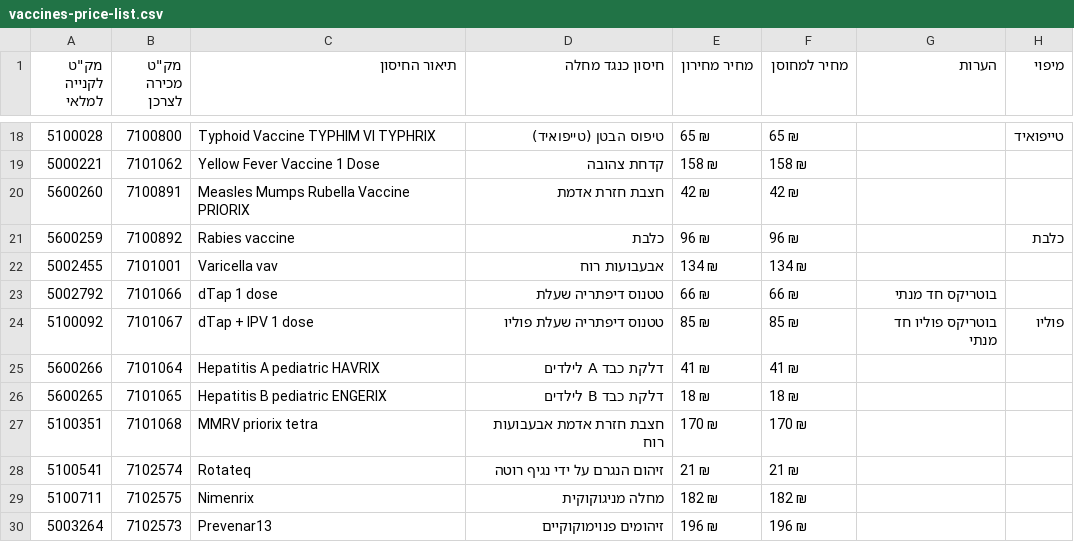
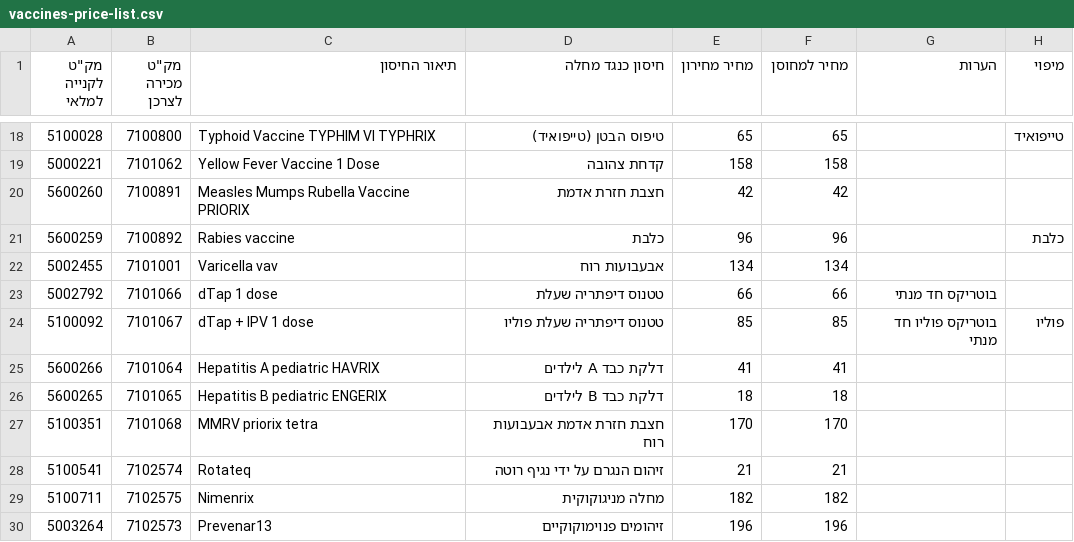
Before and after one commit to shahafa/vaccines, a CSV file: vaccines-price-list.csv, drawn as a sheet; only a part is shown, gaps mark what is left out; the diff covers the shown part only.

```diff
--- a/vaccines-price-list.csv
+++ b/vaccines-price-list.csv
@@ -18,13 +18,13 @@
-5100028,7100800,Typhoid Vaccine TYPHIM VI TYPHRIX,טיפוס הבטן (טייפואיד),65 ₪,65 ₪,,טייפואיד
-5000221,7101062,Yellow Fever Vaccine 1 Dose,קדחת צהובה,158 ₪,158 ₪,,
-5600260,7100891,Measles Mumps Rubella Vaccine PRIORIX,חצבת חזרת אדמת,42 ₪,42 ₪,,
-5600259,7100892,Rabies vaccine,כלבת,96 ₪,96 ₪,, כלבת 
-5002455,7101001,Varicella vav,אבעבועות רוח,134 ₪,134 ₪,,
-5002792,7101066,dTap 1 dose,טטנוס דיפתריה שעלת,66 ₪,66 ₪,בוטריקס חד מנתי,
-5100092,7101067,dTap + IPV 1 dose,טטנוס דיפתריה שעלת פוליו,85 ₪,85 ₪,בוטריקס פוליו חד מנתי,פוליו
-5600266,7101064,Hepatitis A pediatric HAVRIX,דלקת כבד A לילדים,41 ₪,41 ₪,,
-5600265,7101065,Hepatitis B pediatric ENGERIX,דלקת כבד B לילדים,18 ₪,18 ₪,,
-5100351,7101068,MMRV priorix tetra,חצבת חזרת אדמת אבעבועות רוח,170 ₪,170 ₪,,
-5100541,7102574,Rotateq,זיהום הנגרם על ידי נגיף רוטה,21 ₪,21 ₪,,
-5100711,7102575,Nimenrix,מחלה מניגוקוקית,182 ₪,182 ₪,,
-5003264,7102573,Prevenar13,זיהומים פנוימוקוקיים,196 ₪,196 ₪,,
+5100028,7100800,Typhoid Vaccine TYPHIM VI TYPHRIX,טיפוס הבטן (טייפואיד),65 ,65 ,,טייפואיד
+5000221,7101062,Yellow Fever Vaccine 1 Dose,קדחת צהובה,158 ,158 ,,
+5600260,7100891,Measles Mumps Rubella Vaccine PRIORIX,חצבת חזרת אדמת,42 ,42 ,,
+5600259,7100892,Rabies vaccine,כלבת,96 ,96 ,, כלבת 
+5002455,7101001,Varicella vav,אבעבועות רוח,134 ,134 ,,
+5002792,7101066,dTap 1 dose,טטנוס דיפתריה שעלת,66 ,66 ,בוטריקס חד מנתי,
+5100092,7101067,dTap + IPV 1 dose,טטנוס דיפתריה שעלת פוליו,85 ,85 ,בוטריקס פוליו חד מנתי,פוליו
+5600266,7101064,Hepatitis A pediatric HAVRIX,דלקת כבד A לילדים,41 ,41 ,,
+5600265,7101065,Hepatitis B pediatric ENGERIX,דלקת כבד B לילדים,18 ,18 ,,
+5100351,7101068,MMRV priorix tetra,חצבת חזרת אדמת אבעבועות רוח,170 ,170 ,,
+5100541,7102574,Rotateq,זיהום הנגרם על ידי נגיף רוטה,21 ,21 ,,
+5100711,7102575,Nimenrix,מחלה מניגוקוקית,182 ,182 ,,
+5003264,7102573,Prevenar13,זיהומים פנוימוקוקיים,196 ,196 ,,
```
Also changed, not shown: 32 edited cells elsewhere in this file, 3 other files.
